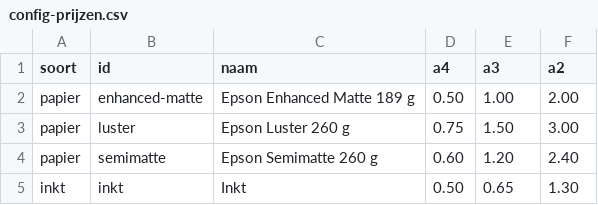
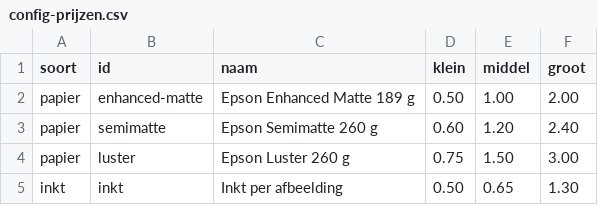
Before and after one commit to peapickers/postershoppeapickers, a CSV file: _data/config-prijzen.csv, drawn as a sheet.

```diff
--- a/_data/config-prijzen.csv
+++ b/_data/config-prijzen.csv
@@ -1,5 +1,5 @@
-soort,id,naam,a4,a3,a2
+soort,id,naam,klein,middel,groot
 papier,enhanced-matte,Epson Enhanced Matte 189 g,0.50,1.00,2.00
+papier,semimatte,Epson Semimatte 260 g,0.60,1.20,2.40
 papier,luster,Epson Luster 260 g,0.75,1.50,3.00
-papier,semimatte,Epson Semimatte 260 g,0.60,1.20,2.40
-inkt,inkt,Inkt,0.50,0.65,1.30
+inkt,inkt,Inkt per afbeelding,0.50,0.65,1.30
```
Also changed, not shown: _data/peapickers-archief.csv, _data/register.csv, 30 other files.
